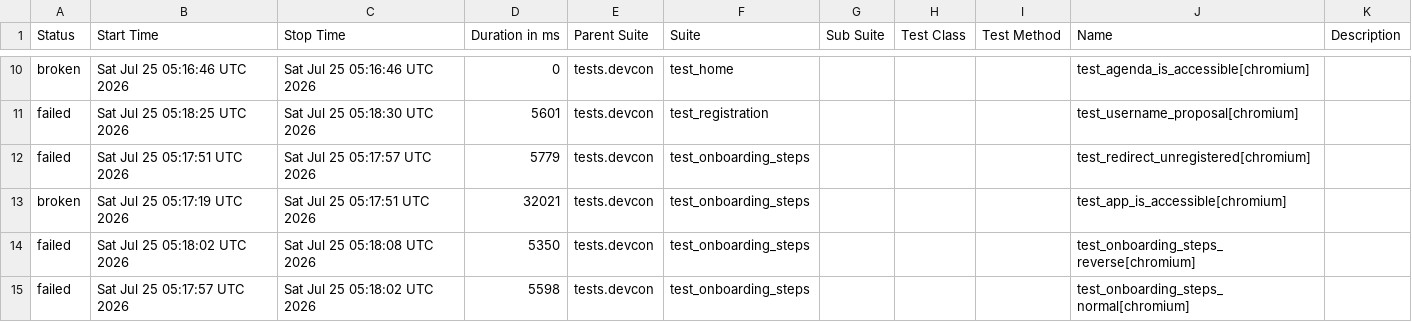
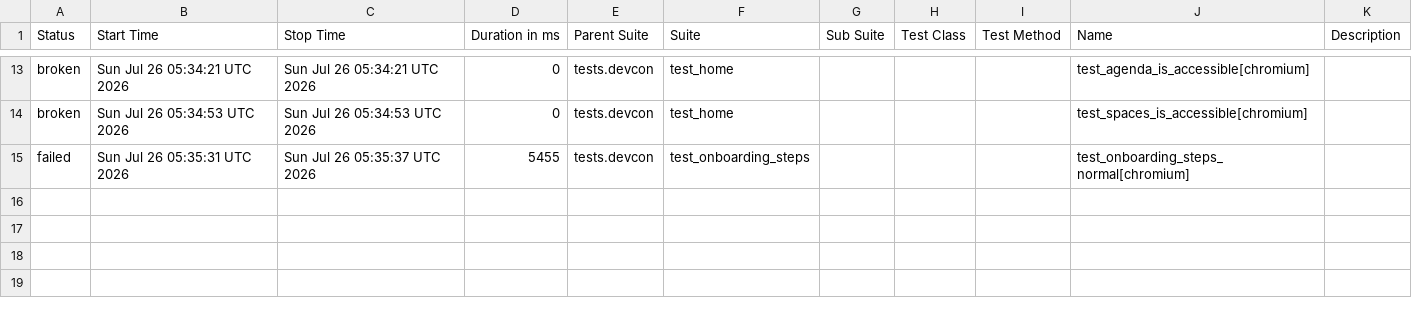
Before and after one commit to andrea-055/devcon_smoke_test, a CSV file: ETH.limo/data/suites.csv, drawn as a sheet; only a part is shown, gaps mark what is left out; the diff covers the shown part only.

```diff
--- a/ETH.limo/data/suites.csv
+++ b/ETH.limo/data/suites.csv
@@ -10,6 +13,3 @@
-"broken","Sat Jul 25 05:16:46 UTC 2026","Sat Jul 25 05:16:46 UTC 2026","0","tests.devcon","test_home","","","","test_agenda_is_accessible[chromium]",""
-"failed","Sat Jul 25 05:18:25 UTC 2026","Sat Jul 25 05:18:30 UTC 2026","5601","tests.devcon","test_registration","","","","test_username_proposal[chromium]",""
-"failed","Sat Jul 25 05:17:51 UTC 2026","Sat Jul 25 05:17:57 UTC 2026","5779","tests.devcon","test_onboarding_steps","","","","test_redirect_unregistered[chromium]",""
-"broken","Sat Jul 25 05:17:19 UTC 2026","Sat Jul 25 05:17:51 UTC 2026","32021","tests.devcon","test_onboarding_steps","","","","test_app_is_accessible[chromium]",""
-"failed","Sat Jul 25 05:18:02 UTC 2026","Sat Jul 25 05:18:08 UTC 2026","5350","tests.devcon","test_onboarding_steps","","","","test_onboarding_steps_reverse[chromium]",""
-"failed","Sat Jul 25 05:17:57 UTC 2026","Sat Jul 25 05:18:02 UTC 2026","5598","tests.devcon","test_onboarding_steps","","","","test_onboarding_steps_normal[chromium]",""
+"broken","Sun Jul 26 05:34:21 UTC 2026","Sun Jul 26 05:34:21 UTC 2026","0","tests.devcon","test_home","","","","test_agenda_is_accessible[chromium]",""
+"broken","Sun Jul 26 05:34:53 UTC 2026","Sun Jul 26 05:34:53 UTC 2026","0","tests.devcon","test_home","","","","test_spaces_is_accessible[chromium]",""
+"failed","Sun Jul 26 05:35:31 UTC 2026","Sun Jul 26 05:35:37 UTC 2026","5455","tests.devcon","test_onboarding_steps","","","","test_onboarding_steps_normal[chromium]",""
```
Also changed, not shown: 4 added rows, 1 removed row and 26 edited cells elsewhere in this file, 54 other files.
